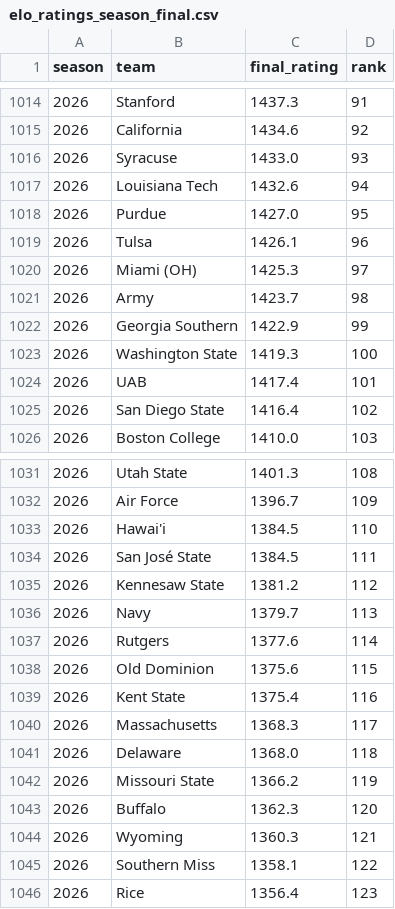
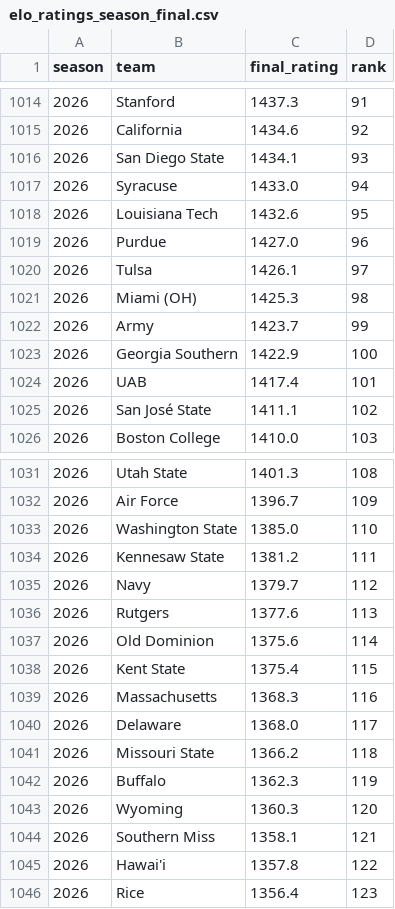
Before and after one commit to brandon-keck/cfb-rankings, a CSV file: data/elo_ratings_season_final.csv, drawn as a sheet; only a part is shown, gaps mark what is left out; the diff covers the shown part only.

```diff
--- a/data/elo_ratings_season_final.csv
+++ b/data/elo_ratings_season_final.csv
@@ -1015,12 +1015,12 @@ season,team,final_rating,rank
 2026,California,1434.6,92
-2026,Syracuse,1433.0,93
-2026,Louisiana Tech,1432.6,94
-2026,Purdue,1427.0,95
-2026,Tulsa,1426.1,96
-2026,Miami (OH),1425.3,97
-2026,Army,1423.7,98
-2026,Georgia Southern,1422.9,99
-2026,Washington State,1419.3,100
+2026,San Diego State,1434.1,93
+2026,Syracuse,1433.0,94
+2026,Louisiana Tech,1432.6,95
+2026,Purdue,1427.0,96
+2026,Tulsa,1426.1,97
+2026,Miami (OH),1425.3,98
+2026,Army,1423.7,99
+2026,Georgia Southern,1422.9,100
 2026,UAB,1417.4,101
-2026,San Diego State,1416.4,102
+2026,San José State,1411.1,102
 2026,Boston College,1410.0,103
@@ -1032,15 +1032,15 @@ season,team,final_rating,rank
 2026,Air Force,1396.7,109
-2026,Hawai'i,1384.5,110
-2026,San José State,1384.5,111
-2026,Kennesaw State,1381.2,112
-2026,Navy,1379.7,113
-2026,Rutgers,1377.6,114
-2026,Old Dominion,1375.6,115
-2026,Kent State,1375.4,116
-2026,Massachusetts,1368.3,117
-2026,Delaware,1368.0,118
-2026,Missouri State,1366.2,119
-2026,Buffalo,1362.3,120
-2026,Wyoming,1360.3,121
-2026,Southern Miss,1358.1,122
+2026,Washington State,1385.0,110
+2026,Kennesaw State,1381.2,111
+2026,Navy,1379.7,112
+2026,Rutgers,1377.6,113
+2026,Old Dominion,1375.6,114
+2026,Kent State,1375.4,115
+2026,Massachusetts,1368.3,116
+2026,Delaware,1368.0,117
+2026,Missouri State,1366.2,118
+2026,Buffalo,1362.3,119
+2026,Wyoming,1360.3,120
+2026,Southern Miss,1358.1,121
+2026,Hawai'i,1357.8,122
 2026,Rice,1356.4,123
```
Also changed, not shown: 7 added rows, 7 removed rows and 38 edited cells elsewhere in this file, data/backtest_predictions.csv, data/elo_full_field_weekly.csv, 4 other files.
